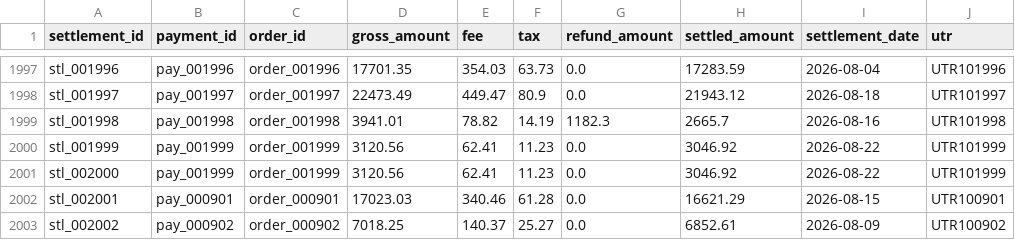
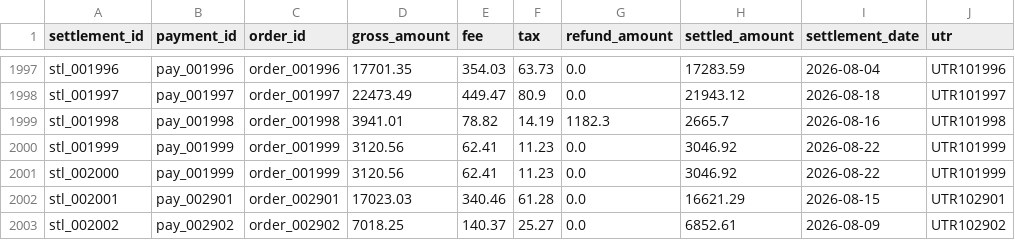
Before and after one commit to Mihir1107/cash-me-if-you-can, a CSV file: data/realistic/razorpay_settlements.csv, drawn as a sheet; only a part is shown, gaps mark what is left out.

```diff
--- a/data/realistic/razorpay_settlements.csv
+++ b/data/realistic/razorpay_settlements.csv
@@ -2001,3 +2001,3 @@ stl_001999,pay_001999,order_001999,3120.56,62.41,11.23,0.0,3046.92,2026-08-22,UT
 stl_002000,pay_001999,order_001999,3120.56,62.41,11.23,0.0,3046.92,2026-08-22,UTR101999
-stl_002001,pay_000901,order_000901,17023.03,340.46,61.28,0.0,16621.29,2026-08-15,UTR100901
-stl_002002,pay_000902,order_000902,7018.25,140.37,25.27,0.0,6852.61,2026-08-09,UTR100902
+stl_002001,pay_002901,order_002901,17023.03,340.46,61.28,0.0,16621.29,2026-08-15,UTR102901
+stl_002002,pay_002902,order_002902,7018.25,140.37,25.27,0.0,6852.61,2026-08-09,UTR102902
```
Also changed, not shown: data/realistic/bank_statement.csv, data/realistic/ground_truth.csv, 4 other files.
